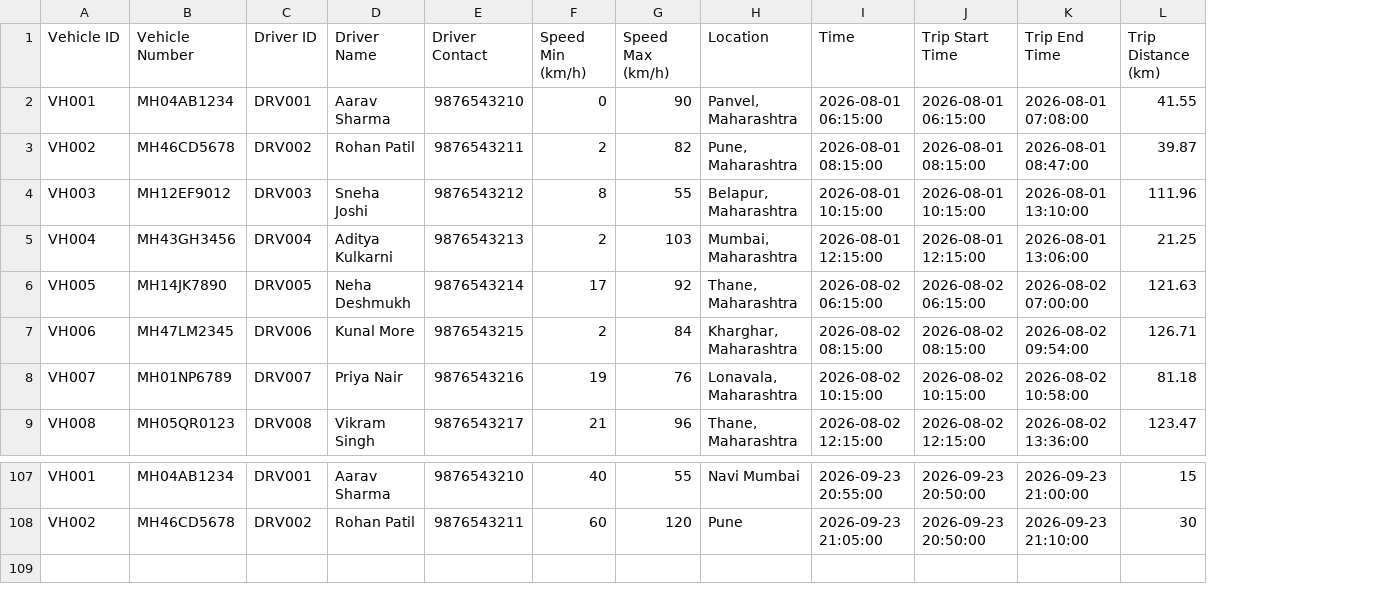
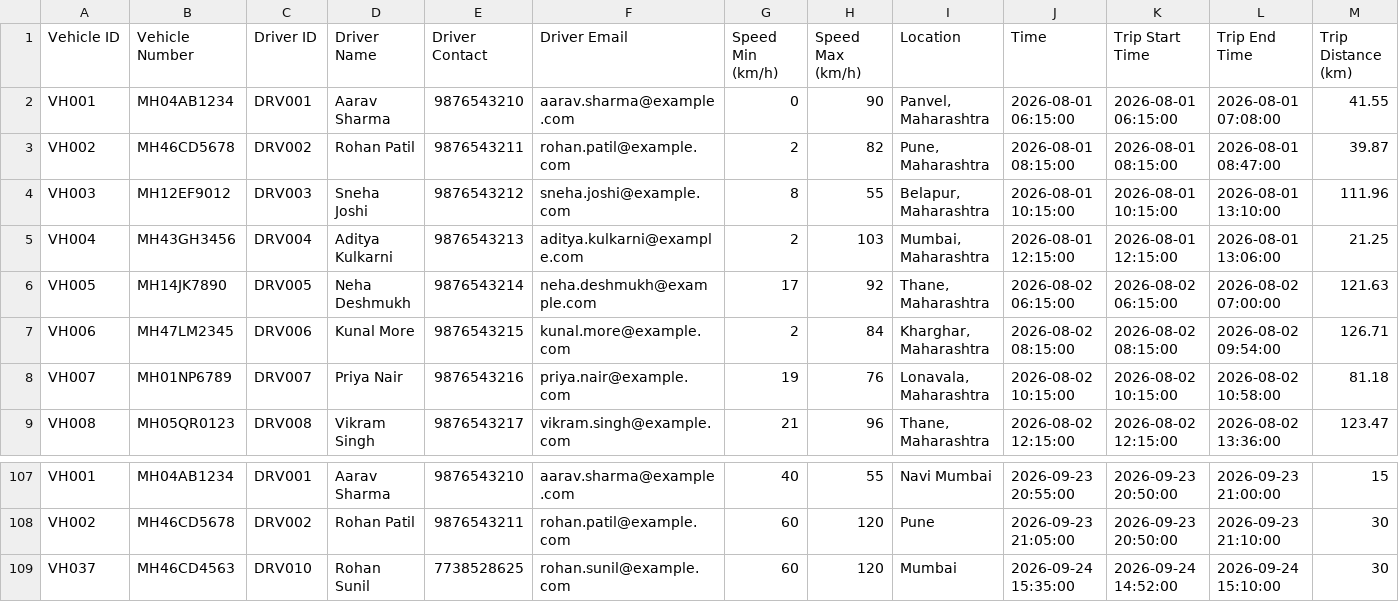
Before and after one commit to mokaleriya-26/GPS_Tracking, a CSV file: dataset/vehicle_fleet_alerts_fake_dataset.csv, drawn as a sheet; only a part is shown, gaps mark what is left out; rows hold the shown columns only; the diff names each change by its address in the sheet, - before the commit and + after, or states it on an @@ line.

```diff
--- a/dataset/vehicle_fleet_alerts_fake_dataset.csv
+++ b/dataset/vehicle_fleet_alerts_fake_dataset.csv
+column F (Driver Email), rows 2-9: aarav.sharma@example.com | rohan.patil@example.com | sneha.joshi@example.com | aditya.kulkarni@example.com | neha.deshmukh@example.com | kunal.more@example.com | priya.nair@example.com | vikram.singh@example.com; rows 107-108: aarav.sharma@example.com | rohan.patil@example.com
+row 109: VH037 | MH46CD4563 | DRV010 | Rohan Sunil | 7738528625 | rohan.sunil@example.com | 60 | 120 | Mumbai | 2026-09-24 15:35:00 | 2026-09-24 14:52:00 | 2026-09-24 15:10:00 | 30
```
Also changed, not shown: 1 other file.
